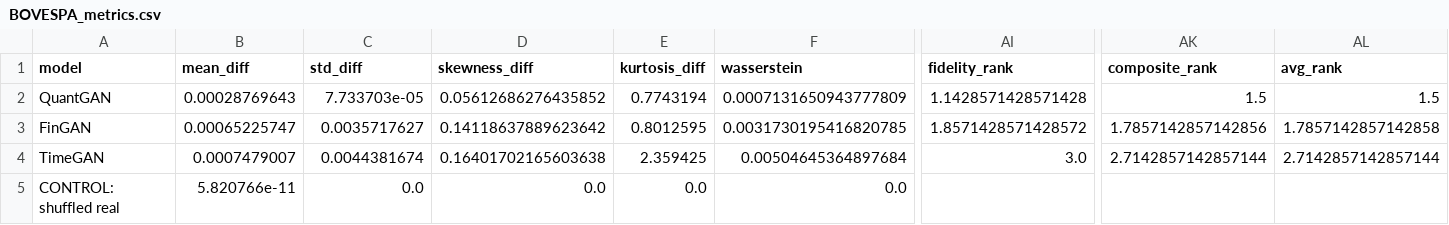
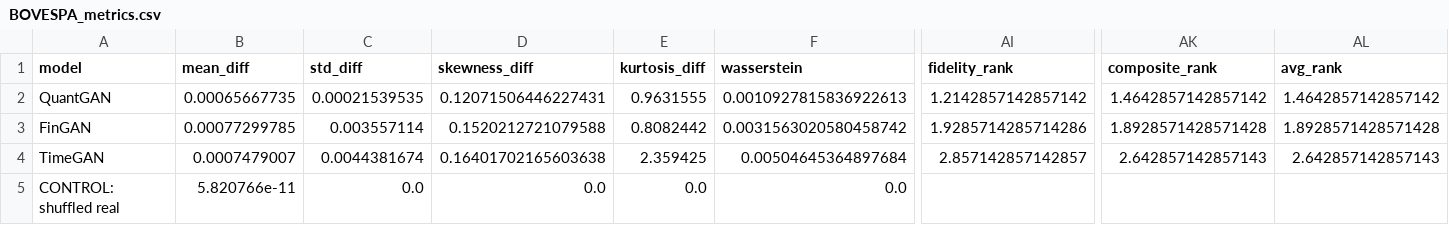
Before and after one commit to victorsobottka/bse-thesis-synthetic-data, a CSV file: thesis_results/BOVESPA/seed42/BOVESPA_metrics.csv, drawn as a sheet; only a part is shown, gaps mark what is left out; the diff covers the shown part only; the diff names each change by its address in the sheet, - before the commit and + after, or states it on an @@ line.

```diff
--- a/thesis_results/BOVESPA/seed42/BOVESPA_metrics.csv
+++ b/thesis_results/BOVESPA/seed42/BOVESPA_metrics.csv
-B2 (mean_diff): 0.00028769643
+B2 (mean_diff): 0.00065667735
-C2 (std_diff): 7.733703e-05
+C2 (std_diff): 0.00021539535
-D2 (skewness_diff): 0.05612686276435852
+D2 (skewness_diff): 0.12071506446227431
-E2 (kurtosis_diff): 0.7743194
+E2 (kurtosis_diff): 0.9631555
-F2 (wasserstein): 0.0007131650943777809
+F2 (wasserstein): 0.0010927815836922613
-AI2 (fidelity_rank): 1.1428571428571428
+AI2 (fidelity_rank): 1.2142857142857142
-AK2 (composite_rank): 1.5
+AK2 (composite_rank): 1.4642857142857142
-AL2 (avg_rank): 1.5
+AL2 (avg_rank): 1.4642857142857142
-B3 (mean_diff): 0.00065225747
+B3 (mean_diff): 0.00077299785
-C3 (std_diff): 0.0035717627
+C3 (std_diff): 0.003557114
-D3 (skewness_diff): 0.14118637889623642
+D3 (skewness_diff): 0.1520212721079588
-E3 (kurtosis_diff): 0.8012595
+E3 (kurtosis_diff): 0.8082442
-F3 (wasserstein): 0.0031730195416820785
+F3 (wasserstein): 0.0031563020580458742
-AI3 (fidelity_rank): 1.8571428571428572
+AI3 (fidelity_rank): 1.9285714285714286
-AK3 (composite_rank): 1.7857142857142856
+AK3 (composite_rank): 1.8928571428571428
-AL3 (avg_rank): 1.7857142857142858
+AL3 (avg_rank): 1.8928571428571428
-AI4 (fidelity_rank): 3.0
+AI4 (fidelity_rank): 2.857142857142857
-AK4 (composite_rank): 2.7142857142857144
+AK4 (composite_rank): 2.642857142857143
-AL4 (avg_rank): 2.7142857142857144
+AL4 (avg_rank): 2.642857142857143
```
Also changed, not shown: 36 edited cells elsewhere in this file, thesis_results/BOVESPA/seed42/model_performance_summary.csv, thesis_results/BOVESPA/seed42/overall_summary.csv, 11 other files.
